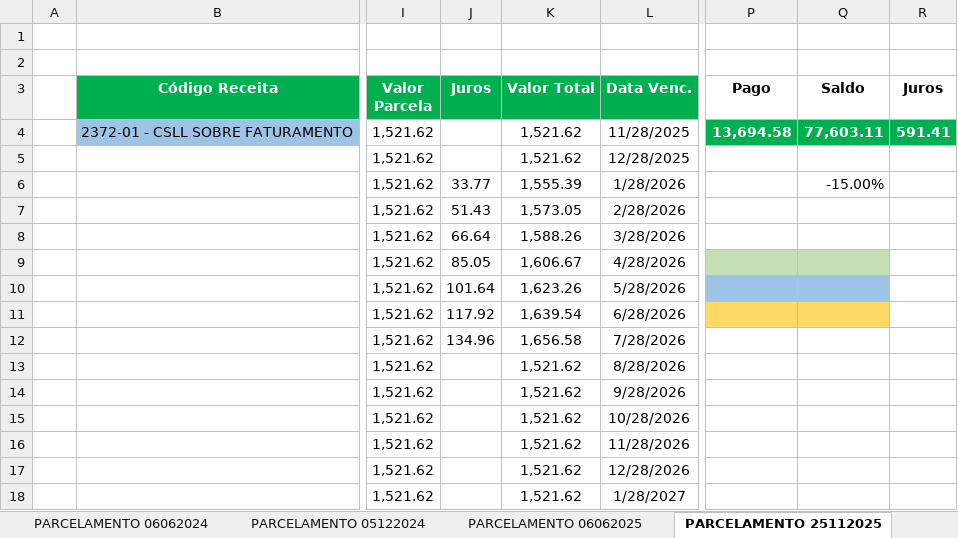
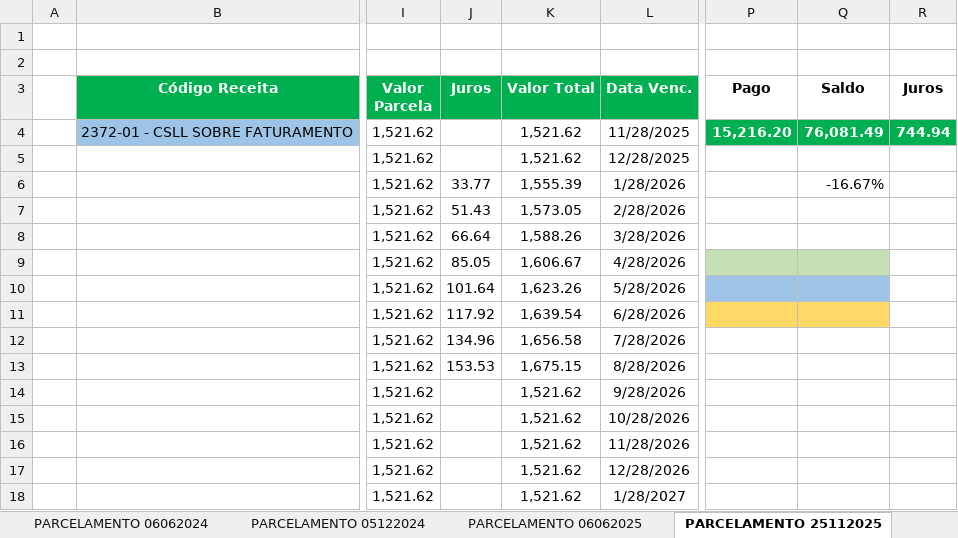
Before and after one commit to mauriciomtabi/JLE-BI, an Excel workbook: parcelamentos_local.xlsx, sheet PARCELAMENTO 25112025, drawn as a sheet; only a part is shown, gaps mark what is left out; values as stored, in another font and other column widths than the file's, no borders; the diff names each change by its address in the sheet, - before the commit and + after, or states it on an @@ line.

Commit message:
data(impostos): atualizacao automatica da base de impostos e parcelamentos

```diff
--- a/parcelamentos_local.xlsx (sheet PARCELAMENTO 25112025)
+++ b/parcelamentos_local.xlsx (sheet PARCELAMENTO 25112025)
-P4 (Pago): 13,694.58
+P4 (Pago): 15,216.20
-Q4 (Saldo): 77,603.11
+Q4 (Saldo): 76,081.49
-R4 (Juros): 591.41
+R4 (Juros): 744.94
-Q6 (Saldo): -15.00%
+Q6 (Saldo): -16.67%
-J13 (Juros): (empty)
+J13 (Juros): 153.53
-K13 (Valor Total): 1,521.62
+K13 (Valor Total): 1,675.15
```
Also changed, not shown: sheet ACOMPANHAMENTO MENSAL, sheet PARCELAMENTO 06062025, sheet PARCELAMENTO 06062024, sheet PARCELAMENTO 05122024, sheet PARCELAMENTOS, sheet PARCELAMENTO SC, charts or pictures, 4 other files.
